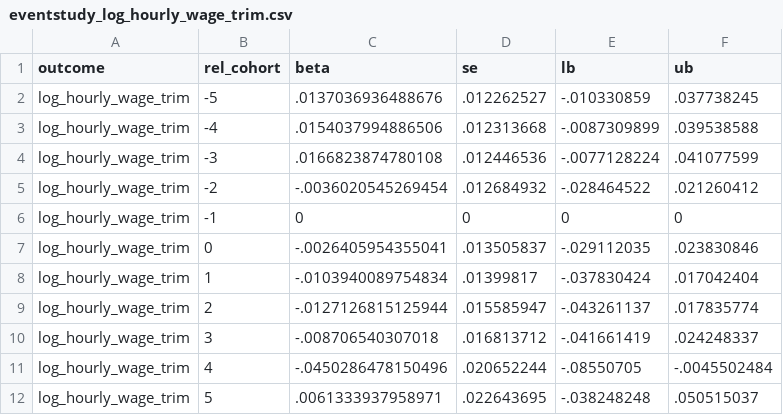
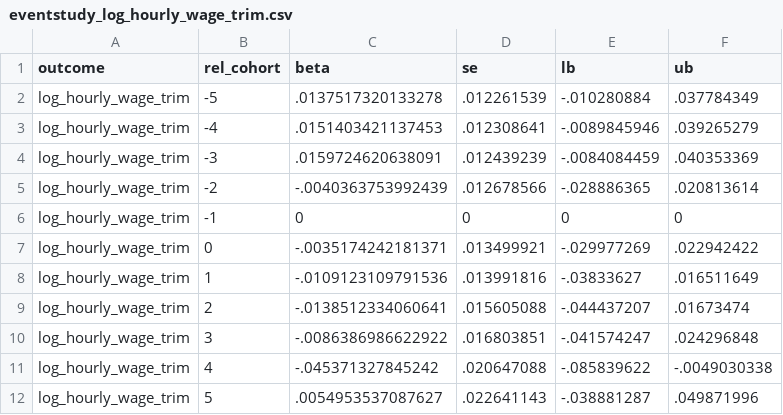
Before and after one commit to amylim-econ/Military-service-gender-gap-KOR, a CSV file: output/eventstudy_log_hourly_wage_trim.csv, drawn as a sheet.

```diff
--- a/output/eventstudy_log_hourly_wage_trim.csv
+++ b/output/eventstudy_log_hourly_wage_trim.csv
@@ -1,12 +1,12 @@
 outcome,rel_cohort,beta,se,lb,ub
-log_hourly_wage_trim,-5,.0137036936488676,.012262527,-.010330859,.037738245
-log_hourly_wage_trim,-4,.0154037994886506,.012313668,-.0087309899,.039538588
-log_hourly_wage_trim,-3,.0166823874780108,.012446536,-.0077128224,.041077599
-log_hourly_wage_trim,-2,-.0036020545269454,.012684932,-.028464522,.021260412
+log_hourly_wage_trim,-5,.0137517320133278,.012261539,-.010280884,.037784349
+log_hourly_wage_trim,-4,.0151403421137453,.012308641,-.0089845946,.039265279
+log_hourly_wage_trim,-3,.0159724620638091,.012439239,-.0084084459,.040353369
+log_hourly_wage_trim,-2,-.0040363753992439,.012678566,-.028886365,.020813614
 log_hourly_wage_trim,-1,0,0,0,0
-log_hourly_wage_trim,0,-.0026405954355041,.013505837,-.029112035,.023830846
-log_hourly_wage_trim,1,-.0103940089754834,.01399817,-.037830424,.017042404
-log_hourly_wage_trim,2,-.0127126815125944,.015585947,-.043261137,.017835774
-log_hourly_wage_trim,3,-.008706540307018,.016813712,-.041661419,.024248337
-log_hourly_wage_trim,4,-.0450286478150496,.020652244,-.08550705,-.0045502484
-log_hourly_wage_trim,5,.0061333937958971,.022643695,-.038248248,.050515037
+log_hourly_wage_trim,0,-.0035174242181371,.013499921,-.029977269,.022942422
+log_hourly_wage_trim,1,-.0109123109791536,.013991816,-.03833627,.016511649
+log_hourly_wage_trim,2,-.0138512334060641,.015605088,-.044437207,.01673474
+log_hourly_wage_trim,3,-.0086386986622922,.016803851,-.041574247,.024296848
+log_hourly_wage_trim,4,-.045371327845242,.020647088,-.085839622,-.0049030338
+log_hourly_wage_trim,5,.0054953537087627,.022641143,-.038881287,.049871996
```
Also changed, not shown: output/eventstudy_employed.csv, output/eventstudy_entry_age.csv, 30 other files.
